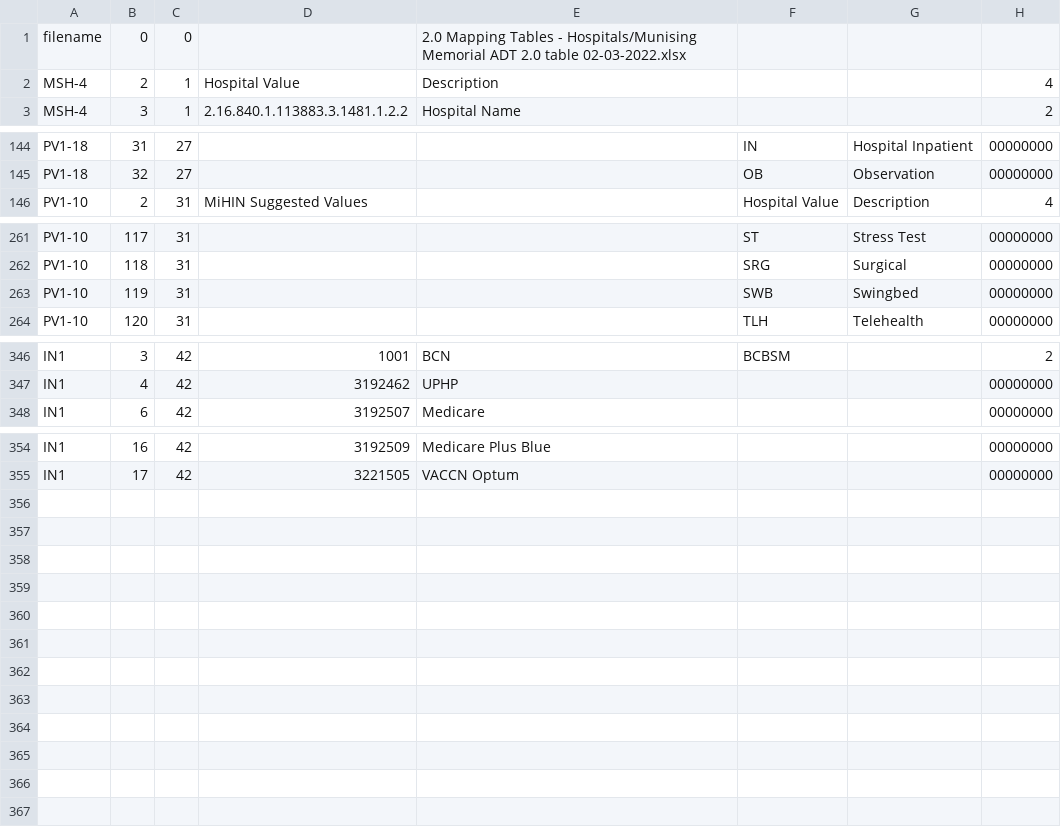
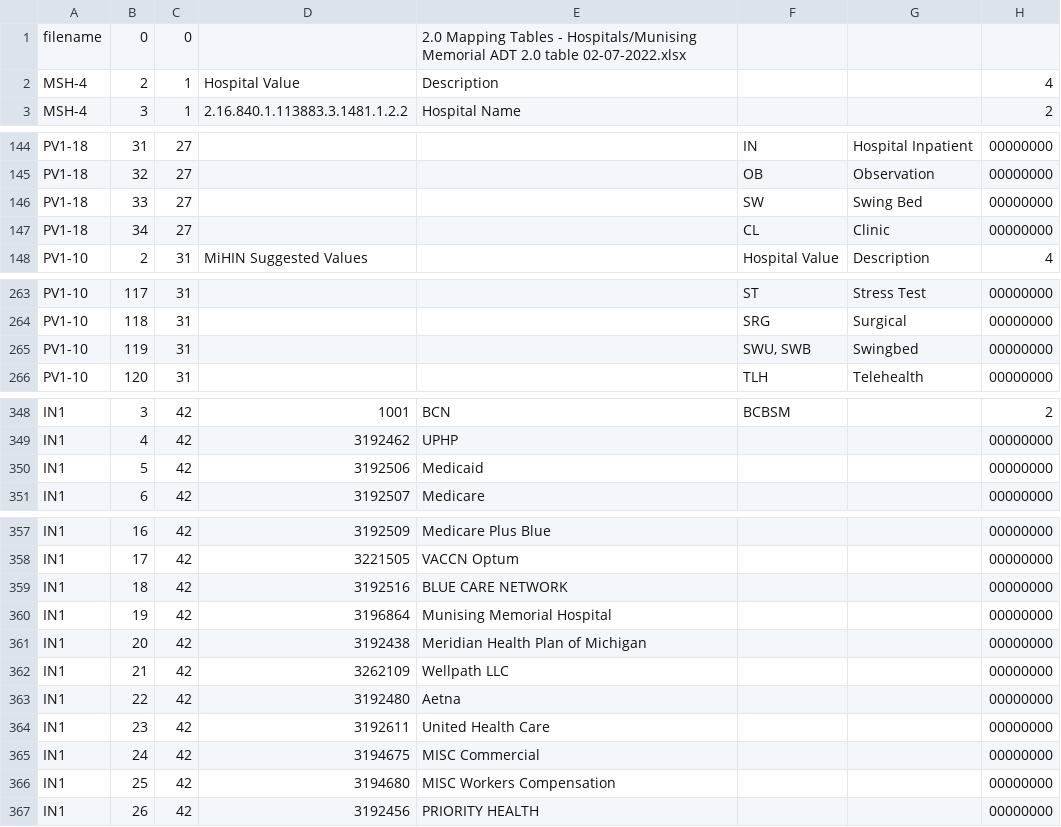
Before and after one commit to informationsoftworks/mihin, a CSV file: mapping_tables/src/Munising Memorial.csv, drawn as a sheet; only a part is shown, gaps mark what is left out; the diff covers the shown part only.

```diff
--- a/mapping_tables/src/Munising Memorial.csv
+++ b/mapping_tables/src/Munising Memorial.csv
@@ -1,2 +1,2 @@
-filename	0	0		2.0 Mapping Tables - Hospitals/Munising Memorial ADT 2.0 table 02-03-2022.xlsx			
+filename	0	0		2.0 Mapping Tables - Hospitals/Munising Memorial ADT 2.0 table 02-07-2022.xlsx			
 MSH-4	2	1	Hospital Value	Description			4
@@ -145,2 +145,4 @@ PV1-18	31	27			IN	Hospital Inpatient	00000000
 PV1-18	32	27			OB	Observation	00000000
+PV1-18	33	27			SW	Swing Bed	00000000
+PV1-18	34	27			CL	Clinic	00000000
 PV1-10	2	31	MiHIN Suggested Values		Hospital Value	Description	4
@@ -262,3 +264,3 @@ PV1-10	117	31			ST	Stress Test	00000000
 PV1-10	118	31			SRG	Surgical	00000000
-PV1-10	119	31			SWB	Swingbed	00000000
+PV1-10	119	31			SWU, SWB	Swingbed	00000000
 PV1-10	120	31			TLH	Telehealth	00000000
@@ -347,2 +349,3 @@ IN1	3	42	1001	BCN	BCBSM		2
 IN1	4	42	3192462	UPHP			00000000
+IN1	5	42	3192506	Medicaid			00000000
 IN1	6	42	3192507	Medicare			00000000
@@ -355 +358,10 @@ IN1	16	42	3192509	Medicare Plus Blue			00000000
 IN1	17	42	3221505	VACCN Optum			00000000
+IN1	18	42	3192516	BLUE CARE NETWORK			00000000
+IN1	19	42	3196864	Munising Memorial Hospital			00000000
+IN1	20	42	3192438	Meridian Health Plan of Michigan			00000000
+IN1	21	42	3262109	Wellpath  LLC			00000000
+IN1	22	42	3192480	Aetna			00000000
+IN1	23	42	3192611	United Health Care			00000000
+IN1	24	42	3194675	MISC Commercial			00000000
+IN1	25	42	3194680	MISC Workers Compensation			00000000
+IN1	26	42	3192456	PRIORITY HEALTH			00000000
```
Also changed, not shown: 1 edited cell elsewhere in this file, mapping_tables/src/Garden City Hospital.csv, mapping_tables/src/HHA-HFHH.csv, 12 other files.
